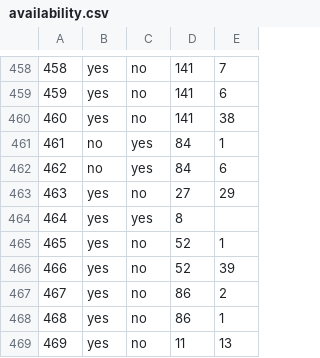
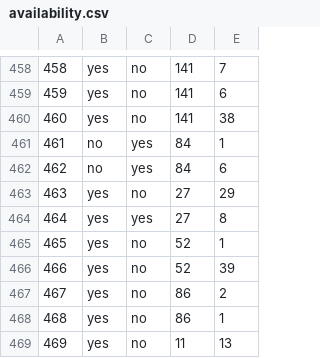
Before and after one commit to haileyxerces/MilkweedTables, a CSV file: availability.csv, drawn as a sheet; only a part is shown, gaps mark what is left out.

Commit message:
Line 464 correction

```diff
--- a/availability.csv
+++ b/availability.csv
@@ -463,3 +463,3 @@
 463,yes,no,27,29
-464,yes,yes,8
+464,yes,yes,27,8
 465,yes,no,52,1
```
